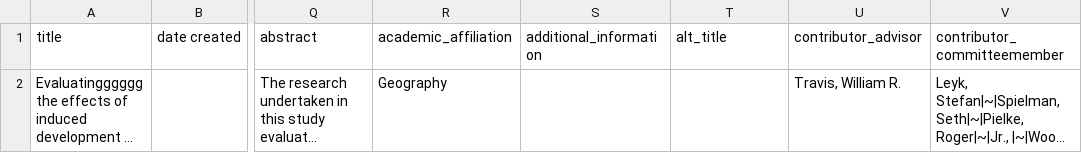
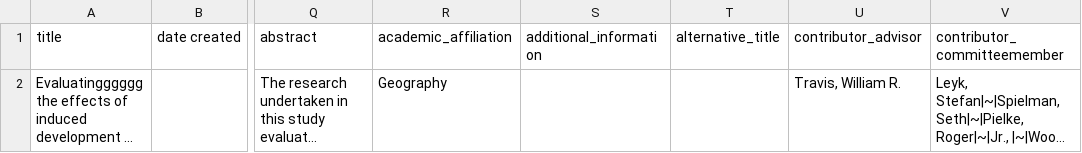
Before and after one commit to culibraries/ir-scholar, a CSV file: app/importers/csv.csv, drawn as a sheet; only a part is shown, gaps mark what is left out; long unchanged cells end in …; the diff names each change by its address in the sheet, - before the commit and + after, or states it on an @@ line.

Commit message:
Fix for nil parent attribute for FileSets, only remaining issue seems to be with getting all version attributes

```diff
--- a/app/importers/csv.csv
+++ b/app/importers/csv.csv
-T1: alt_title
+T1: alternative_title
```
Also changed, not shown: 56 other files.
